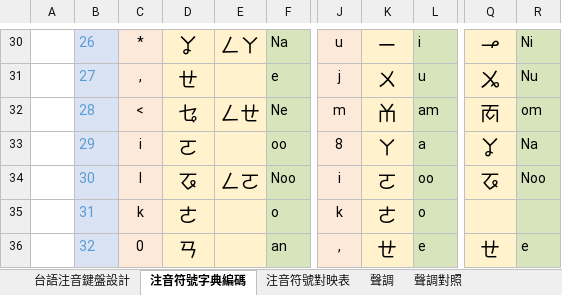
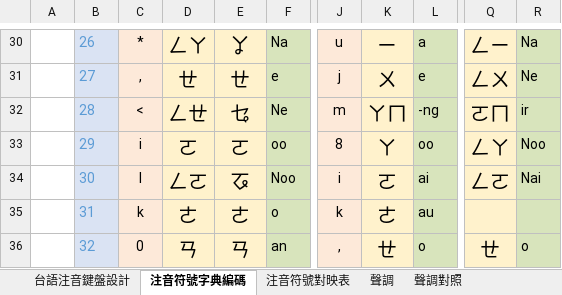
Before and after one commit to AlanJui/rime-tlpa, an Excel workbook: docs/鍵盤設計規格_台語135拼音.xlsx, sheet 注音符號字典編碼, drawn as a sheet; only a part is shown, gaps mark what is left out; values as stored, in another font and other column widths than the file's, no borders; charts and pictures not drawn; the diff covers the shown part only; the diff names each change by its address in the sheet, - before the commit and + after, or states it on an @@ line.

```diff
--- a/docs/鍵盤設計規格_台語135拼音.xlsx (sheet 注音符號字典編碼)
+++ b/docs/鍵盤設計規格_台語135拼音.xlsx (sheet 注音符號字典編碼)
-D30: ㆩ
+D30: ㄥㄚ
-E30: ㄥㄚ
+E30: ㆩ
-L30: i
+L30: a
-Q30: ㆪ
+Q30: ㄥㄧ
-R30: Ni
+R30: Na
-E31: (empty)
+E31: ㄝ
-L31: u
+L31: e
-Q31: ㆫ
+Q31: ㄥㄨ
-R31: Nu
+R31: Ne
-D32: ㆥ
+D32: ㄥㄝ
-E32: ㄥㄝ
+E32: ㆥ
-K32: ㆰ
+K32: ㄚㄇ
-L32: am
+L32: -ng
-Q32: ㆱ
+Q32: ㄛㄇ
-R32: om
+R32: ir
-E33: (empty)
+E33: ㄛ
-L33: a
+L33: oo
-Q33: ㆩ
+Q33: ㄥㄚ
-R33: Na
+R33: Noo
-D34: ㆧ
+D34: ㄥㄛ
-E34: ㄥㄛ
+E34: ㆧ
-L34: oo
+L34: ai
-Q34: ㆧ
+Q34: ㄥㄛ
-R34: Noo
+R34: Nai
-E35: (empty)
+E35: ㄜ
-L35: o
+L35: au
-E36: (empty)
+E36: ㄢ
-L36: e
+L36: o
-R36: e
+R36: o
```
Also changed, not shown: 93 edited cells elsewhere in this sheet, sheet 台語注音鍵盤設計, formulas that keep their value, 3 other files.
